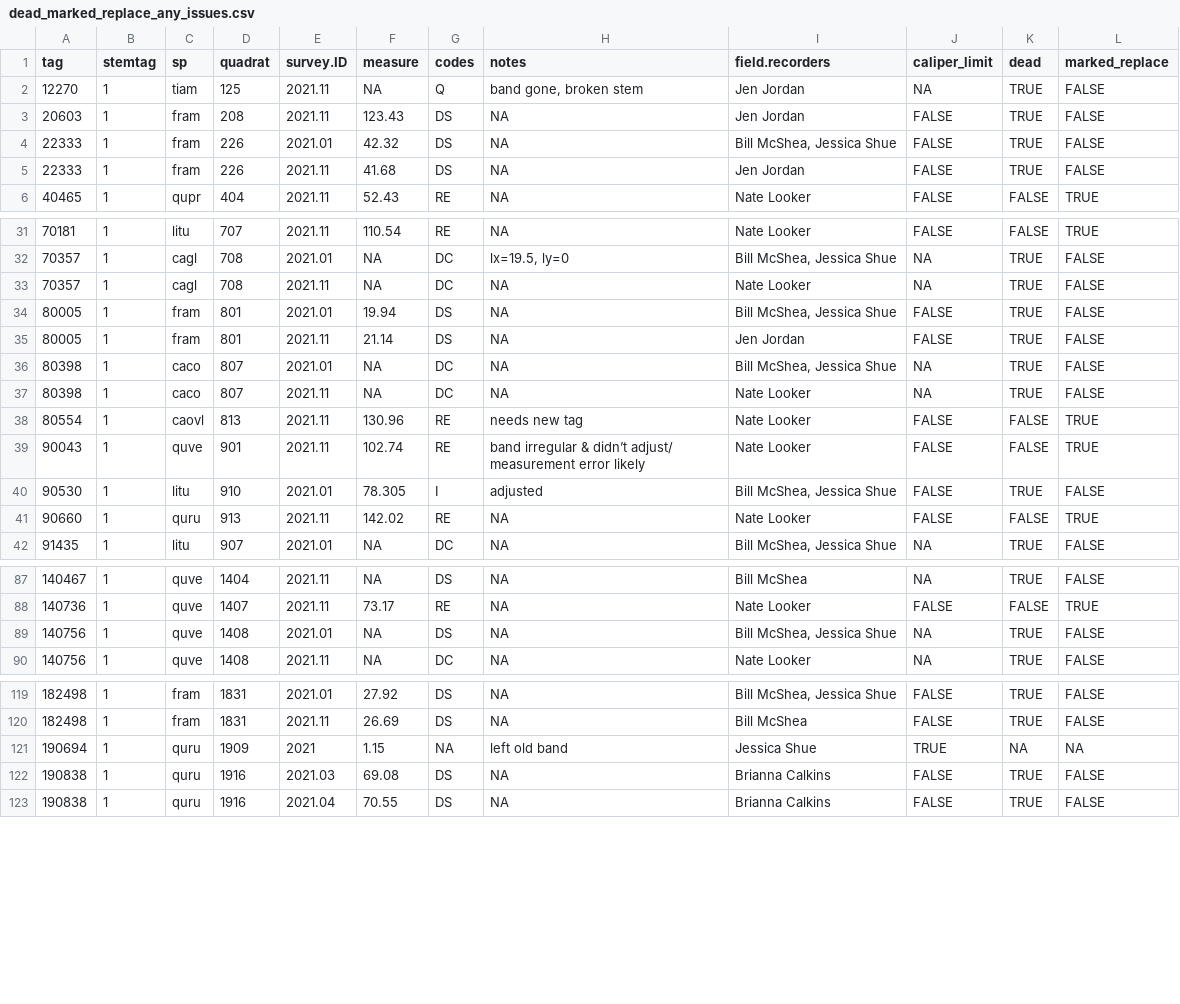
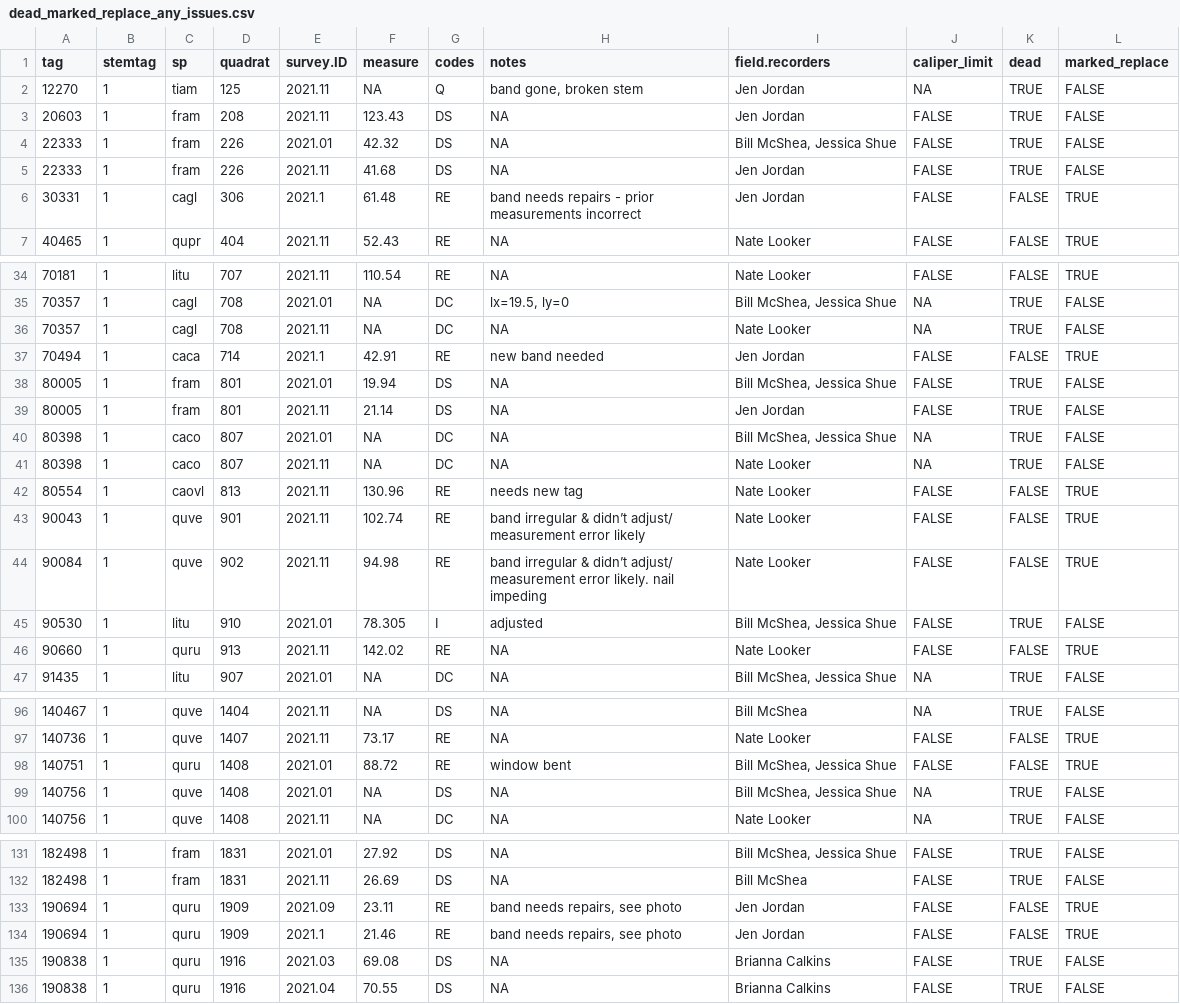
Before and after one commit to SCBI-ForestGEO/Dendrobands, a CSV file: resources/raw_data/2021/identifying_stems_with_issues/dead_marked_replace_any_issues.csv, drawn as a sheet; only a part is shown, gaps mark what is left out; the diff covers the shown part only.

```diff
--- a/resources/raw_data/2021/identifying_stems_with_issues/dead_marked_replace_any_issues.csv
+++ b/resources/raw_data/2021/identifying_stems_with_issues/dead_marked_replace_any_issues.csv
@@ -5,2 +5,3 @@ tag,stemtag,sp,quadrat,survey.ID,measure,codes,notes,field.recorders,caliper_lim
 22333,1,fram,226,2021.11,41.68,DS,NA,Jen Jordan,FALSE,TRUE,FALSE
+30331,1,cagl,306,2021.1,61.48,RE,band needs repairs - prior measurements incorrect,Jen Jordan,FALSE,FALSE,TRUE
 40465,1,qupr,404,2021.11,52.43,RE,NA,Nate Looker,FALSE,FALSE,TRUE
@@ -33,2 +36,3 @@ tag,stemtag,sp,quadrat,survey.ID,measure,codes,notes,field.recorders,caliper_lim
 70357,1,cagl,708,2021.11,NA,DC,NA,Nate Looker,NA,TRUE,FALSE
+70494,1,caca,714,2021.1,42.91,RE,new band needed,Jen Jordan,FALSE,FALSE,TRUE
 80005,1,fram,801,2021.01,19.94,DS,NA,"Bill McShea, Jessica Shue",FALSE,TRUE,FALSE
@@ -39,2 +43,3 @@ tag,stemtag,sp,quadrat,survey.ID,measure,codes,notes,field.recorders,caliper_lim
 90043,1,quve,901,2021.11,102.74,RE,band irregular & didn’t adjust/ measurement error likely,Nate Looker,FALSE,FALSE,TRUE
+90084,1,quve,902,2021.11,94.98,RE,band irregular & didn’t adjust/ measurement error likely. nail impeding,Nate Looker,FALSE,FALSE,TRUE
 90530,1,litu,910,2021.01,78.305,I,adjusted,"Bill McShea, Jessica Shue",FALSE,TRUE,FALSE
@@ -88,2 +97,3 @@ tag,stemtag,sp,quadrat,survey.ID,measure,codes,notes,field.recorders,caliper_lim
 140736,1,quve,1407,2021.11,73.17,RE,NA,Nate Looker,FALSE,FALSE,TRUE
+140751,1,quru,1408,2021.01,88.72,RE,window bent,"Bill McShea, Jessica Shue",FALSE,FALSE,TRUE
 140756,1,quve,1408,2021.01,NA,DS,NA,"Bill McShea, Jessica Shue",NA,TRUE,FALSE
@@ -120,3 +132,4 @@ tag,stemtag,sp,quadrat,survey.ID,measure,codes,notes,field.recorders,caliper_lim
 182498,1,fram,1831,2021.11,26.69,DS,NA,Bill McShea,FALSE,TRUE,FALSE
-190694,1,quru,1909,2021,1.15,NA,left old band,Jessica Shue,TRUE,NA,NA
+190694,1,quru,1909,2021.09,23.11,RE,"band needs repairs, see photo",Jen Jordan,FALSE,FALSE,TRUE
+190694,1,quru,1909,2021.1,21.46,RE,"band needs repairs, see photo",Jen Jordan,FALSE,FALSE,TRUE
 190838,1,quru,1916,2021.03,69.08,DS,NA,Brianna Calkins,FALSE,TRUE,FALSE
```
Also changed, not shown: 11 added rows elsewhere in this file, resources/raw_data/2021/identifying_stems_with_issues/remainders.csv, resources/raw_data/2021/identifying_stems_with_issues/tag_issue.csv.
